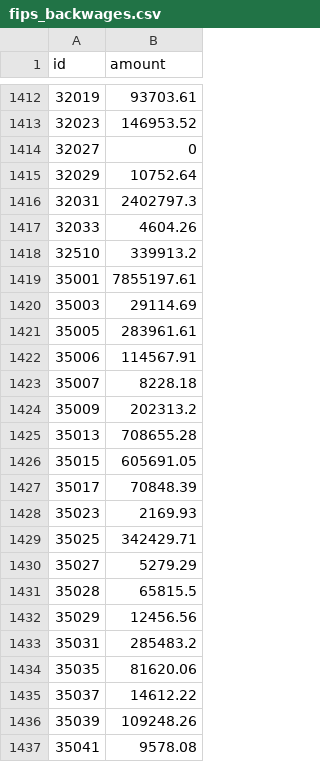
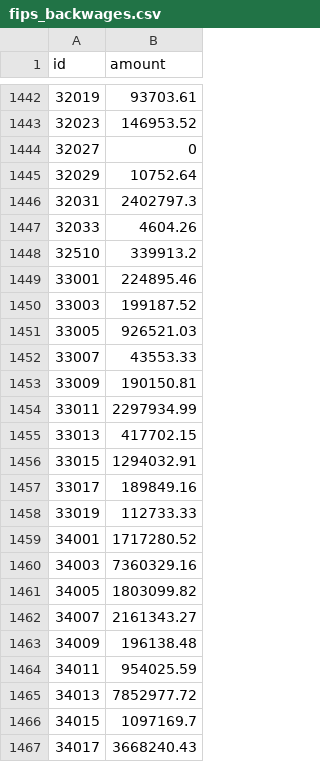
Before and after one commit to DataKind-SF/datadive_201608_wage-theft-dataless, a CSV file: visualization/d3_mapping/fips_backwages.csv, drawn as a sheet; only a part is shown, gaps mark what is left out; the shorter side is filled out with more unchanged rows; the diff covers the shown part only; the diff names each change by its address in the sheet, - before the commit and + after, or states it on an @@ line.

```diff
--- a/visualization/d3_mapping/fips_backwages.csv
+++ b/visualization/d3_mapping/fips_backwages.csv
+row 1449: 33001 | 224895.46
+row 1450: 33003 | 199187.52
+row 1451: 33005 | 926521.03
+row 1452: 33007 | 43553.33
+row 1453: 33009 | 190150.81
+row 1454: 33011 | 2297934.99
+row 1455: 33013 | 417702.15
+row 1456: 33015 | 1294032.91
+row 1457: 33017 | 189849.16
+row 1458: 33019 | 112733.33
+row 1459: 34001 | 1717280.52
+row 1460: 34003 | 7360329.16
+row 1461: 34005 | 1803099.82
+row 1462: 34007 | 2161343.27
+row 1463: 34009 | 196138.48
+row 1464: 34011 | 954025.59
+row 1465: 34013 | 7852977.72
+row 1466: 34015 | 1097169.7
+row 1467: 34017 | 3668240.43
```
Also changed, not shown: 69 added rows elsewhere in this file, 1 other file.
